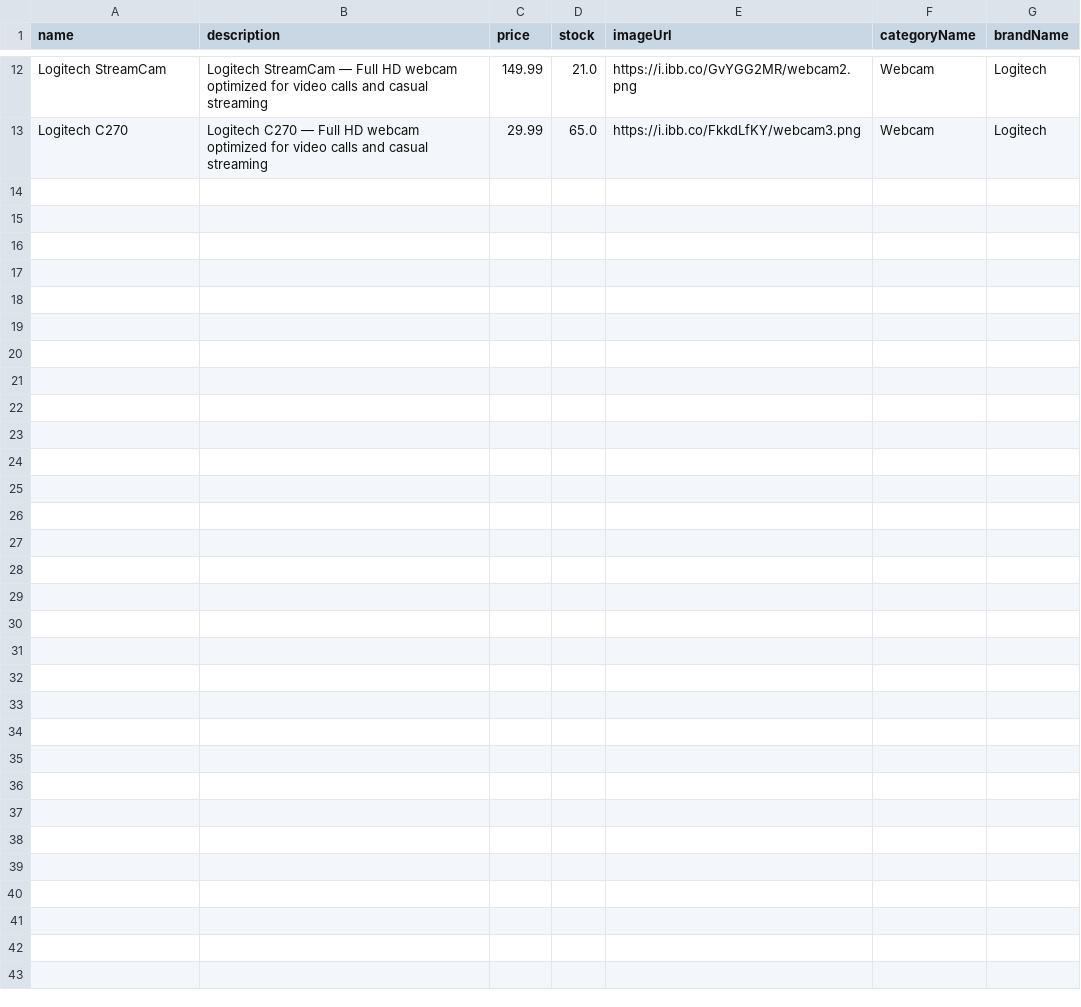
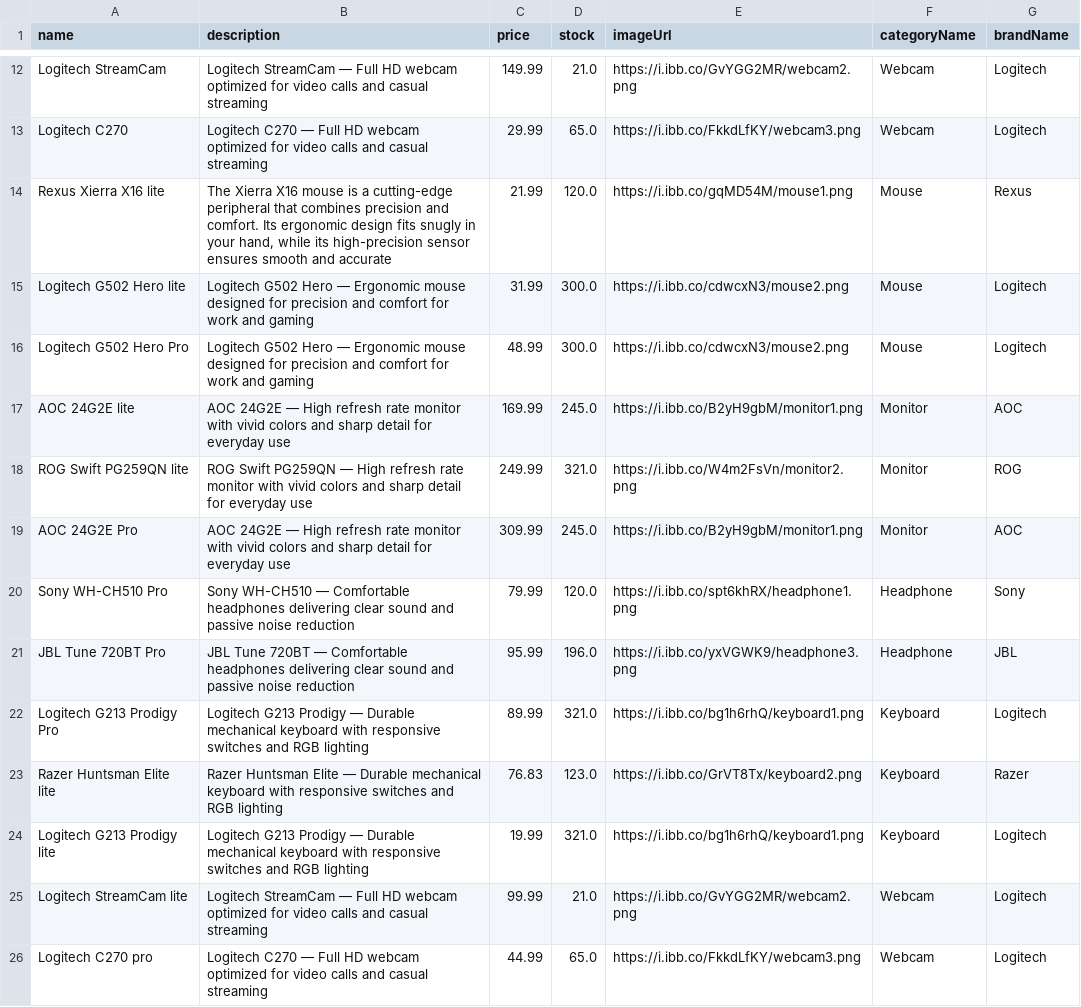
Before and after one commit to KonSwi/Next.JS-online-store, a CSV file: prisma/data/products.csv, drawn as a sheet; only a part is shown, gaps mark what is left out; the diff names each change by its address in the sheet, - before the commit and + after, or states it on an @@ line.

Commit message:
update: home page + CSV data

```diff
--- a/prisma/data/products.csv
+++ b/prisma/data/products.csv
+row 14: Rexus Xierra X16 lite | The Xierra X16 mouse is a cutting-edge peripheral that combines precision and comfort. Its ergonomic design fits snugly in your hand, while its high-precision sensor ensures smooth and accurate | 21.99 | 120.0 | https://i.ibb.co/gqMD54M/mouse1.png | Mouse | Rexus
+row 15: Logitech G502 Hero lite | Logitech G502 Hero — Ergonomic mouse designed for precision and comfort for work and gaming | 31.99 | 300.0 | https://i.ibb.co/cdwcxN3/mouse2.png | Mouse | Logitech
+row 16: Logitech G502 Hero Pro | Logitech G502 Hero — Ergonomic mouse designed for precision and comfort for work and gaming | 48.99 | 300.0 | https://i.ibb.co/cdwcxN3/mouse2.png | Mouse | Logitech
+row 17: AOC 24G2E lite | AOC 24G2E — High refresh rate monitor with vivid colors and sharp detail for everyday use | 169.99 | 245.0 | https://i.ibb.co/B2yH9gbM/monitor1.png | Monitor | AOC
+row 18: ROG Swift PG259QN lite | ROG Swift PG259QN — High refresh rate monitor with vivid colors and sharp detail for everyday use | 249.99 | 321.0 | https://i.ibb.co/W4m2FsVn/monitor2.png | Monitor | ROG
+row 19: AOC 24G2E Pro | AOC 24G2E — High refresh rate monitor with vivid colors and sharp detail for everyday use | 309.99 | 245.0 | https://i.ibb.co/B2yH9gbM/monitor1.png | Monitor | AOC
+row 20: Sony WH-CH510 Pro | Sony WH-CH510 — Comfortable headphones delivering clear sound and passive noise reduction | 79.99 | 120.0 | https://i.ibb.co/spt6khRX/headphone1.png | Headphone | Sony
+row 21: JBL Tune 720BT Pro | JBL Tune 720BT — Comfortable headphones delivering clear sound and passive noise reduction | 95.99 | 196.0 | https://i.ibb.co/yxVGWK9/headphone3.png | Headphone | JBL
+row 22: Logitech G213 Prodigy Pro | Logitech G213 Prodigy — Durable mechanical keyboard with responsive switches and RGB lighting | 89.99 | 321.0 | https://i.ibb.co/bg1h6rhQ/keyboard1.png | Keyboard | Logitech
+row 23: Razer Huntsman Elite lite | Razer Huntsman Elite — Durable mechanical keyboard with responsive switches and RGB lighting | 76.83 | 123.0 | https://i.ibb.co/GrVT8Tx/keyboard2.png | Keyboard | Razer
+row 24: Logitech G213 Prodigy lite | Logitech G213 Prodigy — Durable mechanical keyboard with responsive switches and RGB lighting | 19.99 | 321.0 | https://i.ibb.co/bg1h6rhQ/keyboard1.png | Keyboard | Logitech
+row 25: Logitech StreamCam lite | Logitech StreamCam — Full HD webcam optimized for video calls and casual streaming | 99.99 | 21.0 | https://i.ibb.co/GvYGG2MR/webcam2.png | Webcam | Logitech
+row 26: Logitech C270 pro | Logitech C270 — Full HD webcam optimized for video calls and casual streaming | 44.99 | 65.0 | https://i.ibb.co/FkkdLfKY/webcam3.png | Webcam | Logitech
```
Also changed, not shown: prisma/data/categories.csv, 3 other files.
